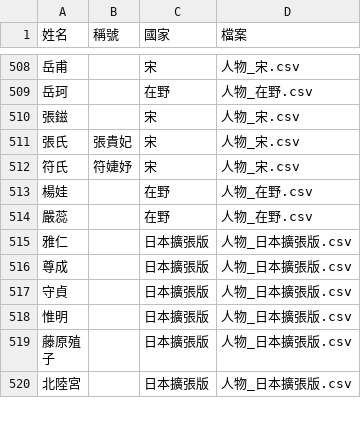
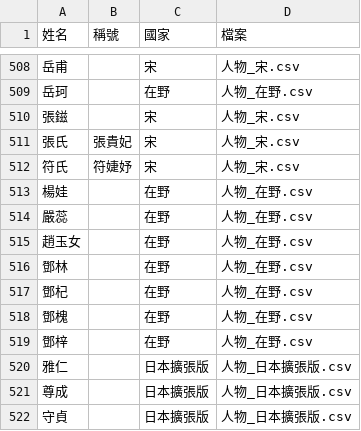
Before and after one commit to maybe-su/xcj4-public, a CSV file: people/姓名索引.csv, drawn as a sheet; only a part is shown, gaps mark what is left out; the shorter side is filled out with more unchanged rows.

```diff
--- a/people/姓名索引.csv
+++ b/people/姓名索引.csv
@@ -514,2 +514,7 @@
 嚴蕊,,在野,人物_在野.csv
+趙玉女,,在野,人物_在野.csv
+鄧林,,在野,人物_在野.csv
+鄧杞,,在野,人物_在野.csv
+鄧槐,,在野,人物_在野.csv
+鄧梓,,在野,人物_在野.csv
 雅仁,,日本擴張版,人物_日本擴張版.csv
```
Also changed, not shown: people/人物_在野.csv.
